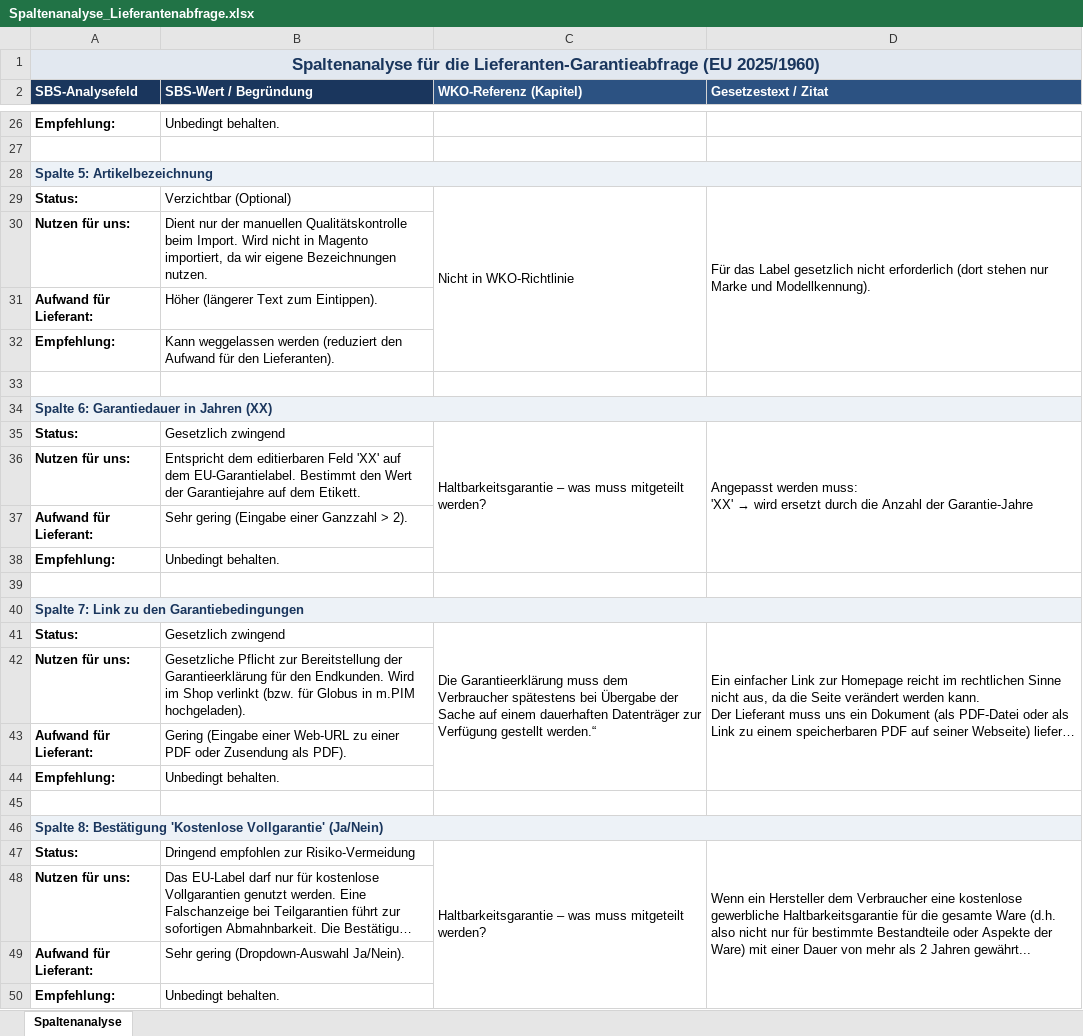
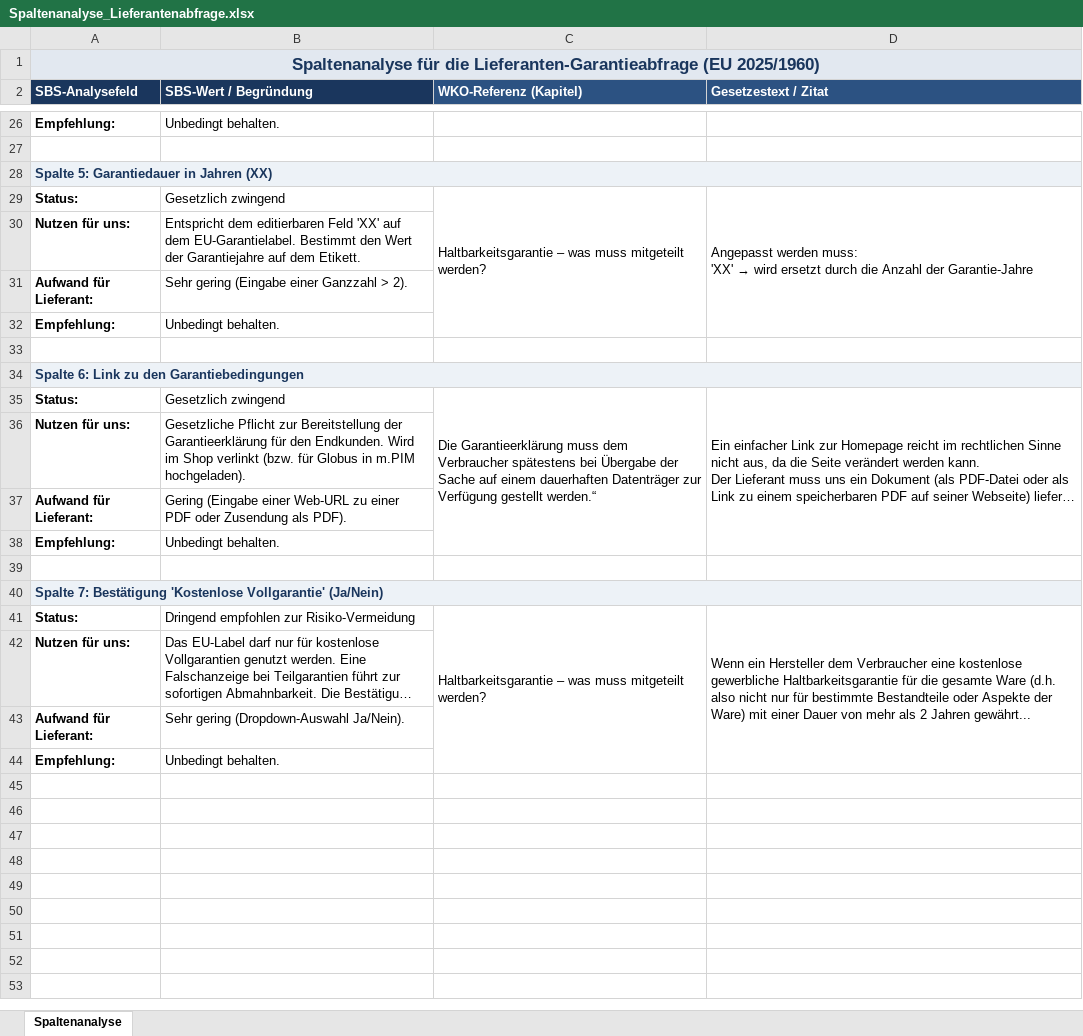
Before and after one commit to twinklerpriv-star/magento2-compliance-labels, an Excel workbook: Meilenstein 1/Spaltenanalyse_Lieferantenabfrage.xlsx, sheet Spaltenanalyse, drawn as a sheet; only a part is shown, gaps mark what is left out; long unchanged cells end in …; values as stored, in another font and other column widths than the file's, no borders; removed rows and columns are numbered as before the commit, all else as after; the diff names each change by its address in the sheet, - before the commit and + after, or states it on an @@ line.

Commit message:
doc: commit user edits in Spaltenanalyse_Lieferantenabfrage.xlsx (removed Spalte 5 Artikelbezeichnung, renumbered subsequent columns)

```diff
--- a/Meilenstein 1/Spaltenanalyse_Lieferantenabfrage.xlsx (sheet Spaltenanalyse)
+++ b/Meilenstein 1/Spaltenanalyse_Lieferantenabfrage.xlsx (sheet Spaltenanalyse)
-A28 (SBS-Analysefeld): Spalte 5: Artikelbezeichnung
+A28 (SBS-Analysefeld): Spalte 5: Garantiedauer in Jahren (XX)
-row 29: Status: | Verzichtbar (Optional) | Nicht in WKO-Richtlinie | Für das Label gesetzlich nicht erforderlich (dort stehen nur Marke und Modellkennung).
-row 30: Nutzen für uns: | Dient nur der manuellen Qualitätskontrolle beim Import. Wird nicht in Magento importiert, da wir eigene Bezeichnungen nutzen.
-row 31: Aufwand für Lieferant: | Höher (längerer Text zum Eintippen).
-row 32: Empfehlung: | Kann weggelassen werden (reduziert den Aufwand für den Lieferanten).
-row 33: (empty)
-row 34: Spalte 6: Garantiedauer in Jahren (XX)
-A34 (SBS-Analysefeld): Spalte 7: Link zu den Garantiebedingungen
+A34 (SBS-Analysefeld): Spalte 6: Link zu den Garantiebedingungen
-A40 (SBS-Analysefeld): Spalte 8: Bestätigung 'Kostenlose…
+A40 (SBS-Analysefeld): Spalte 7: Bestätigung 'Kostenlose…
```
